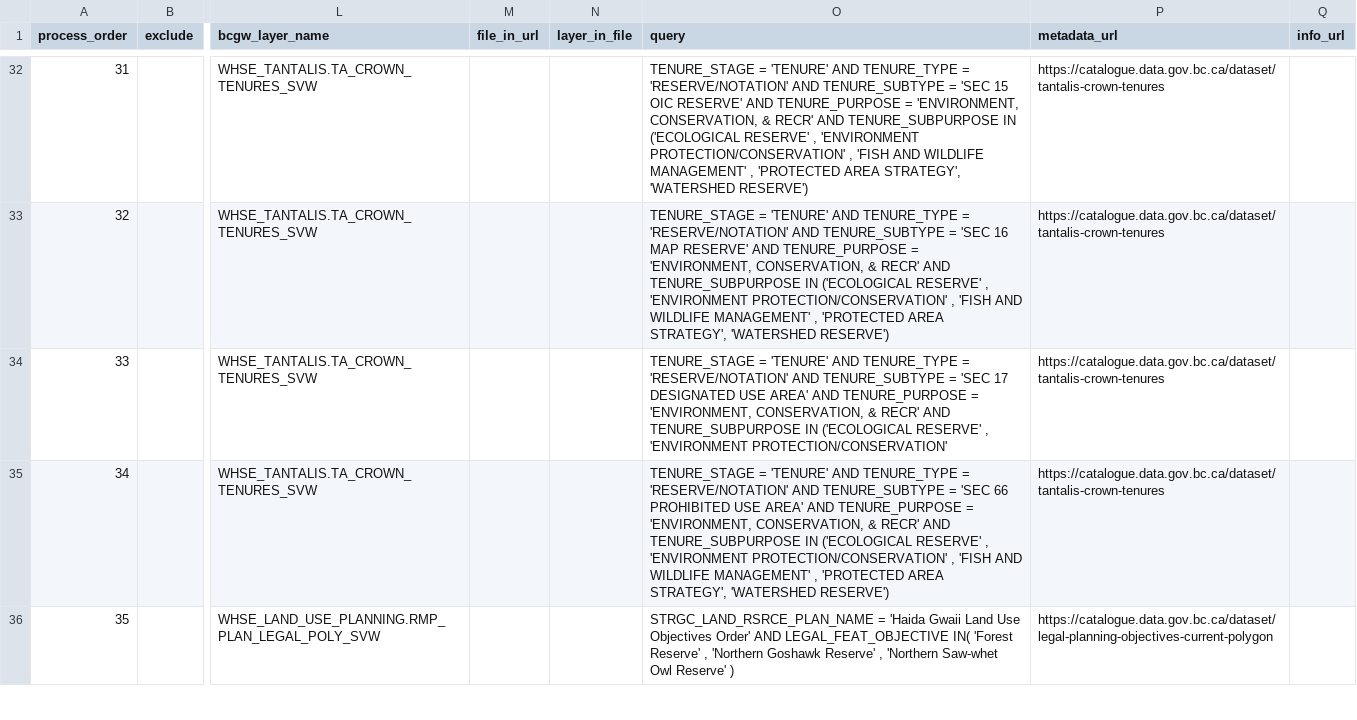
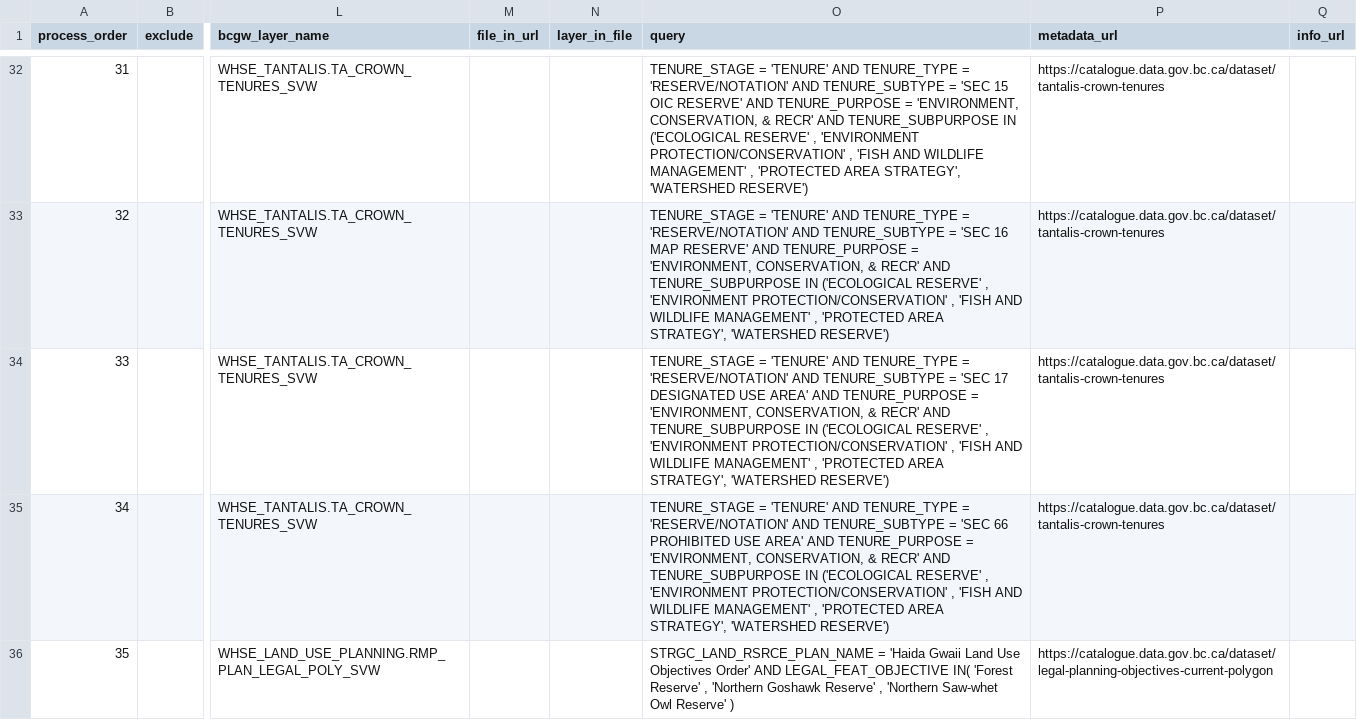
Before and after one commit to smnorris/OECM, a CSV file: sources_designations.csv, drawn as a sheet; only a part is shown, gaps mark what is left out; the diff names each change by its address in the sheet, - before the commit and + after, or states it on an @@ line.

Commit message:
fix missing query string in land act tenures s17

```diff
--- a/sources_designations.csv
+++ b/sources_designations.csv
-O34 (query): …'ENVIRONMENT PROTECTION/CONSERVATION'
+O34 (query): …'ENVIRONMENT PROTECTION/CONSERVATION' , 'FISH AND WILDLIFE MANAGEMENT' , 'PROTECTED AREA STRATEGY', 'WATERSHED RESERVE')
```
